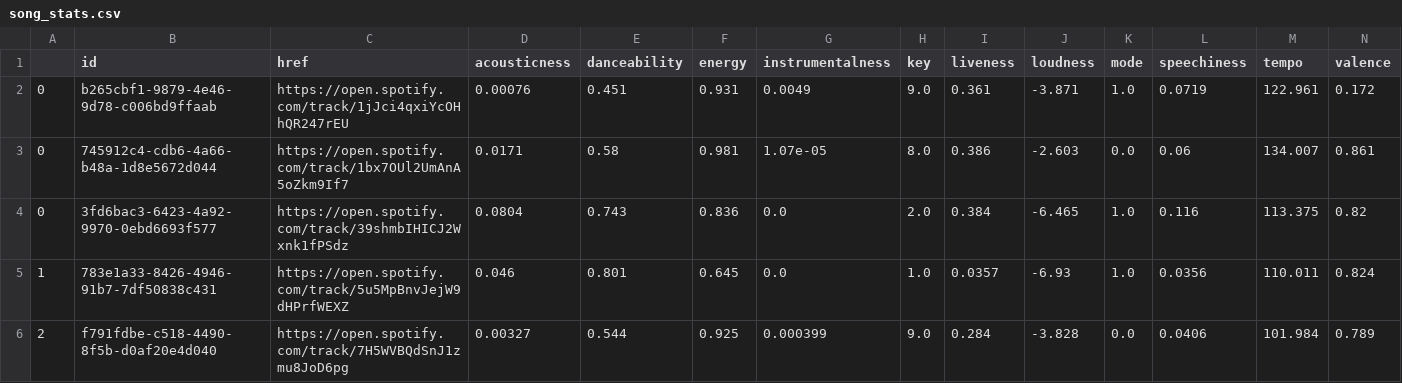
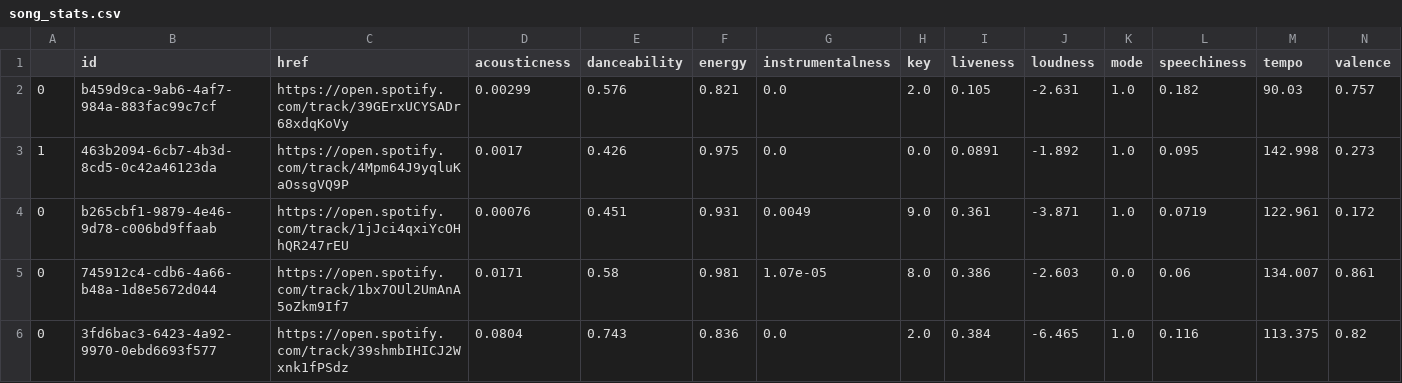
Before and after one commit to annaFlett/Music-Analysis, a CSV file: csv/song_stats.csv, drawn as a sheet; only a part is shown; the shorter side is filled out with more unchanged rows; rows hold the shown columns only; the diff names each change by its address in the sheet, - before the commit and + after, or states it on an @@ line.

```diff
--- a/csv/song_stats.csv
+++ b/csv/song_stats.csv
+row 2: 0 | b459d9ca-9ab6-4af7-984a-883fac99c7cf | https://open.spotify.com/track/39GErxUCYSADr68xdqKoVy | 0.00299 | 0.576 | 0.821 | 0.0 | 2.0 | 0.105 | -2.631 | 1.0 | 0.182 | 90.03 | 0.757
+row 3: 1 | 463b2094-6cb7-4b3d-8cd5-0c42a46123da | https://open.spotify.com/track/4Mpm64J9yqluKaOssgVQ9P | 0.0017 | 0.426 | 0.975 | 0.0 | 0.0 | 0.0891 | -1.892 | 1.0 | 0.095 | 142.998 | 0.273
```
Also changed, not shown: csv/albums.csv, csv/artist_albums.csv, 5 other files.
